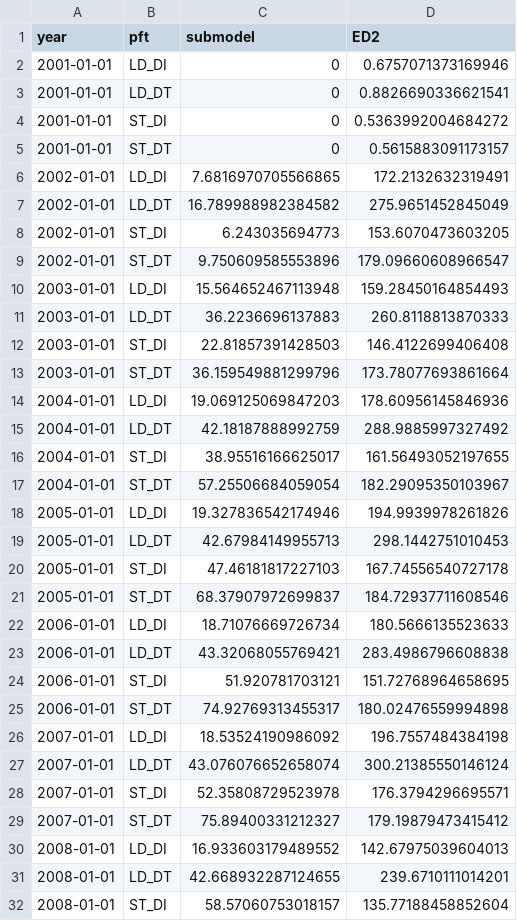
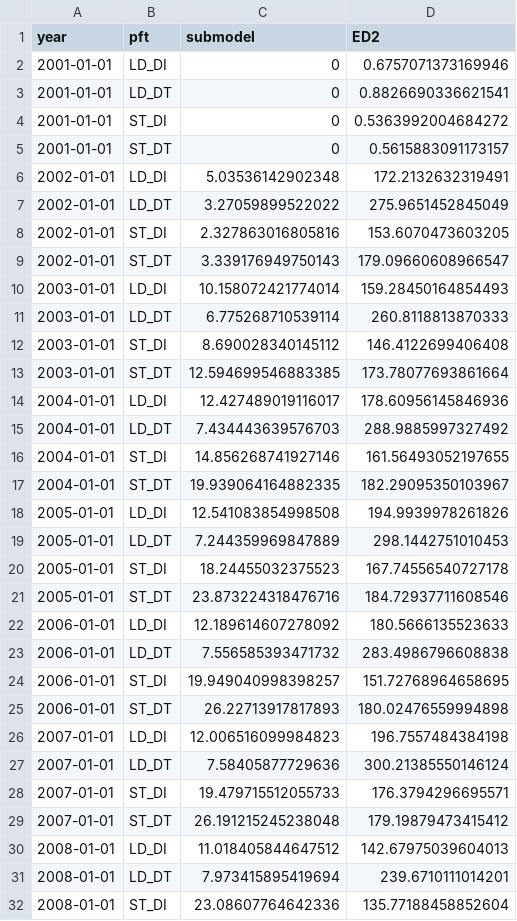
Before and after one commit to adamhb/regeneration_submodel, a CSV file: temp/N_recs_per_yr_default_params.csv, drawn as a sheet; only a part is shown; the diff covers the shown part only.

Commit message:
model is working well with version of code that produces the figures and data presented in the version of the MS from 11/11/2020

```diff
--- a/temp/N_recs_per_yr_default_params.csv
+++ b/temp/N_recs_per_yr_default_params.csv
@@ -5,28 +5,28 @@ year,pft,submodel,ED2
 2001-01-01,ST_DT,0,0.5615883091173157
-2002-01-01,LD_DI,7.6816970705566865,172.2132632319491
-2002-01-01,LD_DT,16.789988982384582,275.9651452845049
-2002-01-01,ST_DI,6.243035694773,153.6070473603205
-2002-01-01,ST_DT,9.750609585553896,179.09660608966547
-2003-01-01,LD_DI,15.564652467113948,159.28450164854493
-2003-01-01,LD_DT,36.2236696137883,260.8118813870333
-2003-01-01,ST_DI,22.81857391428503,146.4122699406408
-2003-01-01,ST_DT,36.159549881299796,173.78077693861664
-2004-01-01,LD_DI,19.069125069847203,178.60956145846936
-2004-01-01,LD_DT,42.18187888992759,288.9885997327492
-2004-01-01,ST_DI,38.95516166625017,161.56493052197655
-2004-01-01,ST_DT,57.25506684059054,182.29095350103967
-2005-01-01,LD_DI,19.327836542174946,194.9939978261826
-2005-01-01,LD_DT,42.67984149955713,298.1442751010453
-2005-01-01,ST_DI,47.46181817227103,167.74556540727178
-2005-01-01,ST_DT,68.37907972699837,184.72937711608546
-2006-01-01,LD_DI,18.71076669726734,180.5666135523633
-2006-01-01,LD_DT,43.32068055769421,283.4986796608838
-2006-01-01,ST_DI,51.920781703121,151.72768964658695
-2006-01-01,ST_DT,74.92769313455317,180.02476559994898
-2007-01-01,LD_DI,18.53524190986092,196.7557484384198
-2007-01-01,LD_DT,43.076076652658074,300.21385550146124
-2007-01-01,ST_DI,52.35808729523978,176.3794296695571
-2007-01-01,ST_DT,75.89400331212327,179.19879473415412
-2008-01-01,LD_DI,16.933603179489552,142.67975039604013
-2008-01-01,LD_DT,42.668932287124655,239.6710111014201
-2008-01-01,ST_DI,58.57060753018157,135.77188458852604
+2002-01-01,LD_DI,5.03536142902348,172.2132632319491
+2002-01-01,LD_DT,3.27059899522022,275.9651452845049
+2002-01-01,ST_DI,2.327863016805816,153.6070473603205
+2002-01-01,ST_DT,3.339176949750143,179.09660608966547
+2003-01-01,LD_DI,10.158072421774014,159.28450164854493
+2003-01-01,LD_DT,6.775268710539114,260.8118813870333
+2003-01-01,ST_DI,8.690028340145112,146.4122699406408
+2003-01-01,ST_DT,12.594699546883385,173.78077693861664
+2004-01-01,LD_DI,12.427489019116017,178.60956145846936
+2004-01-01,LD_DT,7.434443639576703,288.9885997327492
+2004-01-01,ST_DI,14.856268741927146,161.56493052197655
+2004-01-01,ST_DT,19.939064164882335,182.29095350103967
+2005-01-01,LD_DI,12.541083854998508,194.9939978261826
+2005-01-01,LD_DT,7.244359969847889,298.1442751010453
+2005-01-01,ST_DI,18.24455032375523,167.74556540727178
+2005-01-01,ST_DT,23.873224318476716,184.72937711608546
+2006-01-01,LD_DI,12.189614607278092,180.5666135523633
+2006-01-01,LD_DT,7.556585393471732,283.4986796608838
+2006-01-01,ST_DI,19.949040998398257,151.72768964658695
+2006-01-01,ST_DT,26.22713917817893,180.02476559994898
+2007-01-01,LD_DI,12.006516099984823,196.7557484384198
+2007-01-01,LD_DT,7.58405877729636,300.21385550146124
+2007-01-01,ST_DI,19.479715512055733,176.3794296695571
+2007-01-01,ST_DT,26.191215245238048,179.19879473415412
+2008-01-01,LD_DI,11.018405844647512,142.67975039604013
+2008-01-01,LD_DT,7.973415895419694,239.6710111014201
+2008-01-01,ST_DI,23.08607764642336,135.77188458852604
```
Also changed, not shown: 53 edited cells elsewhere in this file, temp/N_recs_per_yr_bci_params.csv, temp/WET_sim_low_light.csv, 26 other files.
